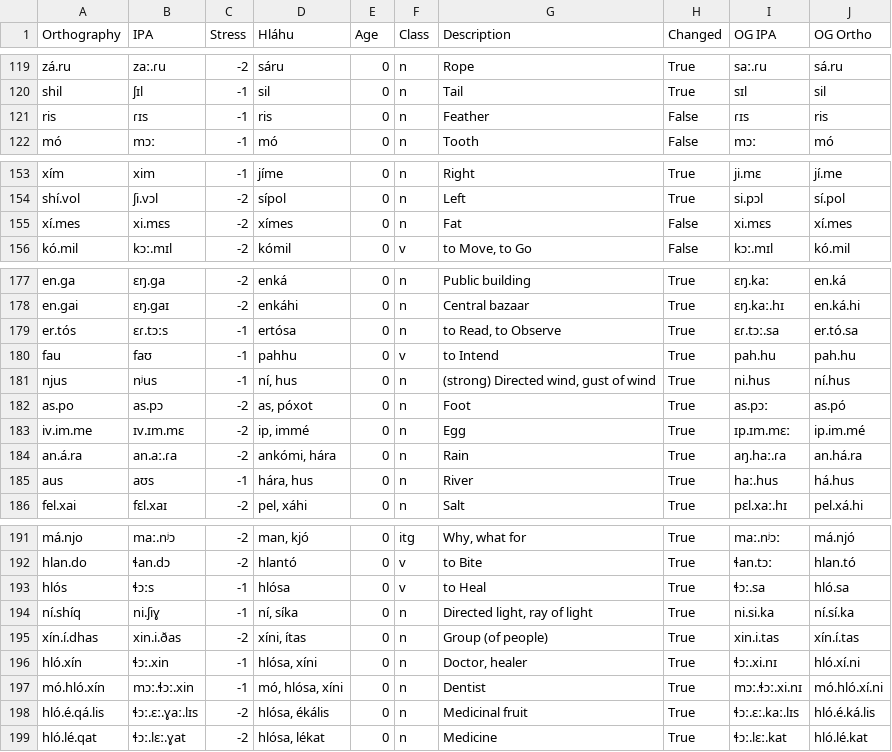
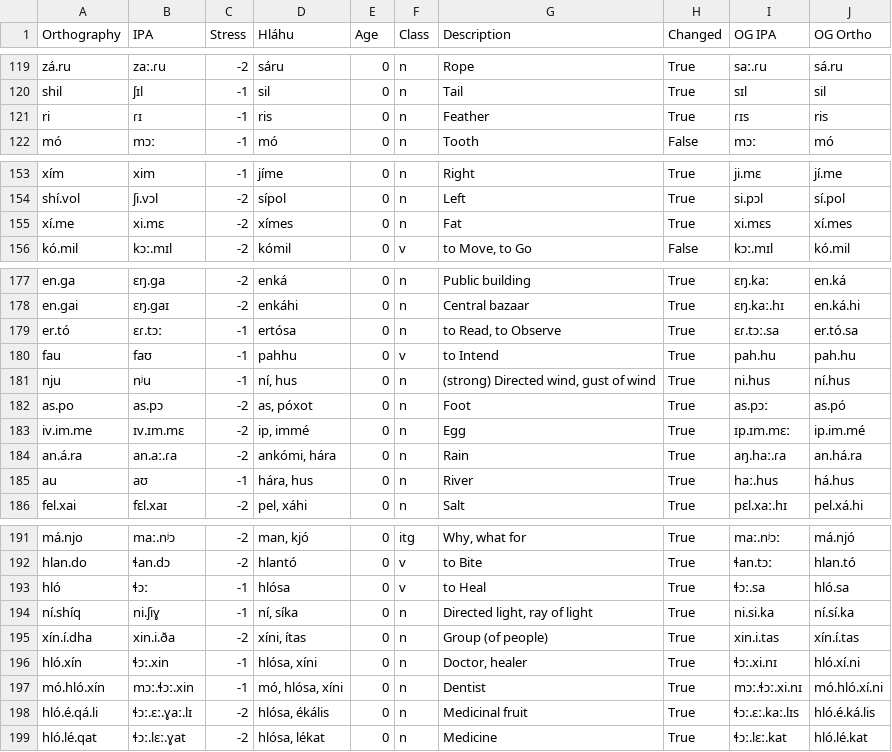
Before and after one commit to Polymero/linguistics-conlang, a TSV file: data/evolved.tsv, drawn as a sheet; only a part is shown, gaps mark what is left out; the diff covers the shown part only.

```diff
--- a/data/evolved.tsv
+++ b/data/evolved.tsv
@@ -120,3 +120,3 @@ zá.ru	zaː.ɾu	-2	sáru	0	n	Rope	True	saː.ɾu	sá.ru
 shil	ʃɪl	-1	sil	0	n	Tail	True	sɪl	sil
-ris	ɾɪs	-1	ris	0	n	Feather	False	ɾɪs	ris
+ri	ɾɪ	-1	ris	0	n	Feather	True	ɾɪs	ris
 mó	mɔː	-1	mó	0	n	Tooth	False	mɔː	mó
@@ -154,3 +154,3 @@ xím	xim	-1	jíme	0	n	Right	True	ji.mɛ	jí.me
 shí.vol	ʃi.vɔl	-2	sípol	0	n	Left	True	si.pɔl	sí.pol
-xí.mes	xi.mɛs	-2	xímes	0	n	Fat	False	xi.mɛs	xí.mes
+xí.me	xi.mɛ	-2	xímes	0	n	Fat	True	xi.mɛs	xí.mes
 kó.mil	kɔː.mɪl	-2	kómil	0	v	to Move, to Go	False	kɔː.mɪl	kó.mil
@@ -178,5 +178,5 @@ en.ga	ɛŋ.ga	-2	enká	0	n	Public building	True	ɛŋ.kaː	en.ká
 en.gai	ɛŋ.gaɪ	-2	enkáhi	0	n	Central bazaar	True	ɛŋ.kaː.hɪ	en.ká.hi
-er.tós	ɛɾ.tɔːs	-1	ertósa	0	n	to Read, to Observe	True	ɛɾ.tɔː.sa	er.tó.sa
+er.tó	ɛɾ.tɔː	-1	ertósa	0	n	to Read, to Observe	True	ɛɾ.tɔː.sa	er.tó.sa
 fau	faʊ	-1	pahhu	0	v	to Intend	True	pah.hu	pah.hu
-njus	nʲus	-1	ní, hus	0	n	(strong) Directed wind, gust of wind	True	ni.hus	ní.hus
+nju	nʲu	-1	ní, hus	0	n	(strong) Directed wind, gust of wind	True	ni.hus	ní.hus
 as.po	as.pɔ	-2	as, póxot	0	n	Foot	True	as.pɔː	as.pó
@@ -184,3 +184,3 @@ iv.im.me	ɪv.ɪm.mɛ	-2	ip, immé	0	n	Egg	True	ɪp.ɪm.mɛː	ip.im.mé
 an.á.ra	an.aː.ɾa	-2	ankómi, hára	0	n	Rain	True	aŋ.haː.ɾa	an.há.ra
-aus	aʊs	-1	hára, hus	0	n	River	True	haː.hus	há.hus
+au	aʊ	-1	hára, hus	0	n	River	True	haː.hus	há.hus
 fel.xai	fɛl.xaɪ	-2	pel, xáhi	0	n	Salt	True	pɛl.xaː.hɪ	pel.xá.hi
@@ -192,8 +192,8 @@ má.njo	maː.nʲɔ	-2	man, kjó	0	itg	Why, what for	True	maː.nʲɔː	má.njó
 hlan.do	ɬan.dɔ	-2	hlantó	0	v	to Bite	True	ɬan.tɔː	hlan.tó
-hlós	ɬɔːs	-1	hlósa	0	v	to Heal	True	ɬɔː.sa	hló.sa
+hló	ɬɔː	-1	hlósa	0	v	to Heal	True	ɬɔː.sa	hló.sa
 ní.shíq	ni.ʃiɣ	-1	ní, síka	0	n	Directed light, ray of light	True	ni.si.ka	ní.sí.ka
-xín.í.dhas	xin.i.ðas	-2	xíni, ítas	0	n	Group (of people)	True	xin.i.tas	xín.í.tas
+xín.í.dha	xin.i.ða	-2	xíni, ítas	0	n	Group (of people)	True	xin.i.tas	xín.í.tas
 hló.xín	ɬɔː.xin	-1	hlósa, xíni	0	n	Doctor, healer	True	ɬɔː.xi.nɪ	hló.xí.ni
 mó.hló.xín	mɔː.ɬɔː.xin	-1	mó, hlósa, xíni	0	n	Dentist	True	mɔː.ɬɔː.xi.nɪ	mó.hló.xí.ni
-hló.é.qá.lis	ɬɔː.ɛː.ɣaː.lɪs	-2	hlósa, ékális	0	n	Medicinal fruit	True	ɬɔː.ɛː.kaː.lɪs	hló.é.ká.lis
+hló.é.qá.li	ɬɔː.ɛː.ɣaː.lɪ	-2	hlósa, ékális	0	n	Medicinal fruit	True	ɬɔː.ɛː.kaː.lɪs	hló.é.ká.lis
 hló.lé.qat	ɬɔː.lɛː.ɣat	-2	hlósa, lékat	0	n	Medicine	True	ɬɔː.lɛː.kat	hló.lé.kat
```
Also changed, not shown: 2 added rows, 3 removed rows and 16 edited cells elsewhere in this file, data/iskeelis.tsv, 2 other files.
